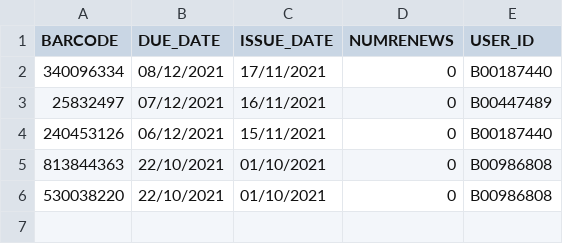
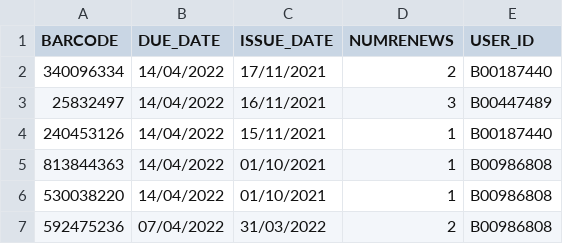
Before and after one commit to babou212/com102-library-system, a CSV file: src/main/resources/LOANS.csv, drawn as a sheet.

Commit message:
fixed renewLoan method

```diff
--- a/src/main/resources/LOANS.csv
+++ b/src/main/resources/LOANS.csv
@@ -1,6 +1,7 @@
 "BARCODE","DUE_DATE","ISSUE_DATE","NUMRENEWS","USER_ID"
-"340096334","08/12/2021","17/11/2021","0","B00187440"
-"25832497","07/12/2021","16/11/2021","0","B00447489"
-"240453126","06/12/2021","15/11/2021","0","B00187440"
-"813844363","22/10/2021","01/10/2021","0","B00986808"
-"530038220","22/10/2021","01/10/2021","0","B00986808"
+"340096334","14/04/2022","17/11/2021","2","B00187440"
+"25832497","14/04/2022","16/11/2021","3","B00447489"
+"240453126","14/04/2022","15/11/2021","1","B00187440"
+"813844363","14/04/2022","01/10/2021","1","B00986808"
+"530038220","14/04/2022","01/10/2021","1","B00986808"
+"592475236","07/04/2022","31/03/2022","2","B00986808"
```
Also changed, not shown: 2 other files.
